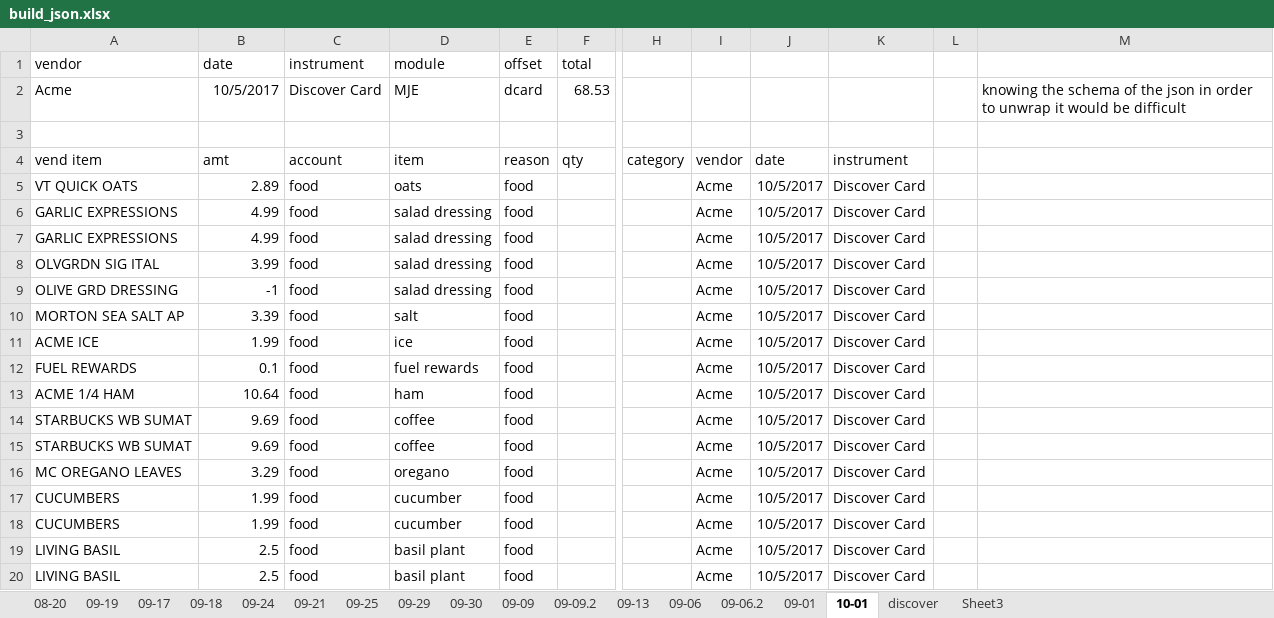
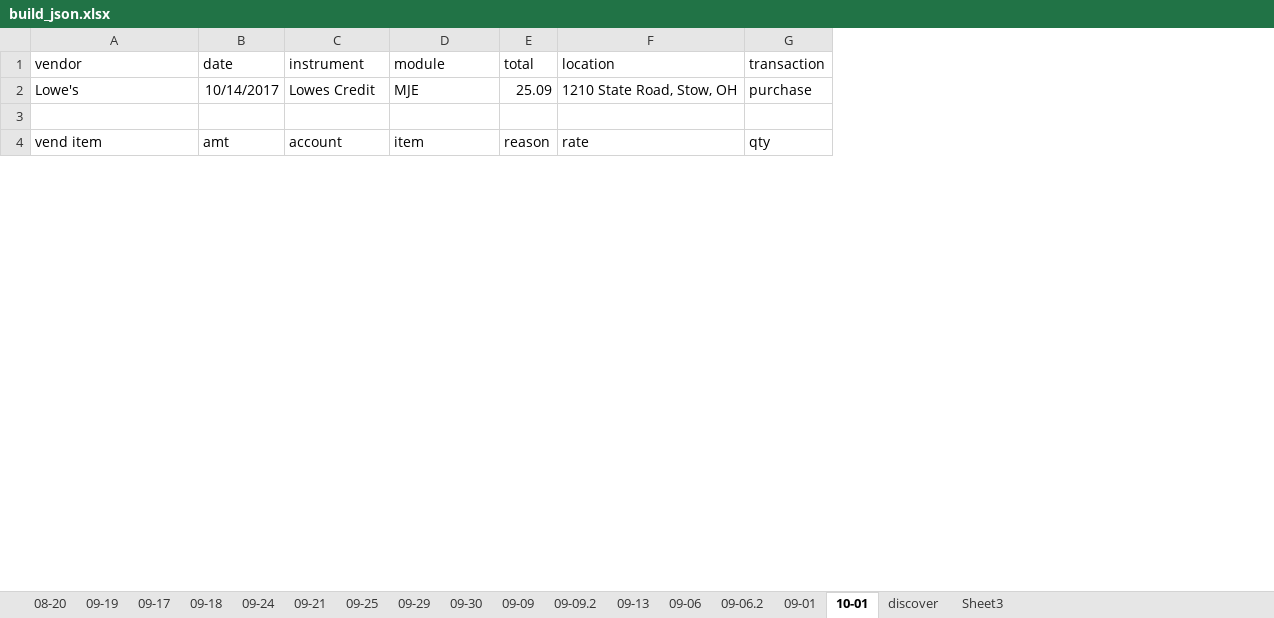
Before and after one commit to fleetside72/tps_etl, an Excel workbook: build_json.xlsx, sheet 10-01, drawn as a sheet; only a part is shown, gaps mark what is left out; values as stored, in another font and other column widths than the file's, no borders; removed rows and columns are numbered as before the commit, all else as after; rows hold the shown columns only; the diff covers the shown part only; the diff names each change by its address in the sheet, - before the commit and + after, or states it on an @@ line.

Commit message:
add transactions

```diff
--- a/build_json.xlsx (sheet 10-01)
+++ b/build_json.xlsx (sheet 10-01)
-column E (offset), row 4: reason
+column F (location), row 4: rate
+column G (transaction), row 4: qty
-column H, row 4: category
-column I, row 4: vendor
-column J, row 4: date
-column K, row 4: instrument
-column L, empty
-column M, empty
-row 2: Acme | 10/5/2017 | Discover Card | MJE | dcard | 68.53 |  |  |  |  |  | knowing the schema of the json in order to unwrap it would be difficult
+row 2: Lowe's | 10/14/2017 | Lowes Credit | MJE | 25.09 | 1210 State Road, Stow, OH | purchase
-E4 (total): qty
+E4 (total): reason
-row 5: VT QUICK OATS | 2.89 | food | oats | food |  |  | Acme | 10/5/2017 | Discover Card
-row 6: GARLIC EXPRESSIONS | 4.99 | food | salad dressing | food |  |  | Acme | 10/5/2017 | Discover Card
-row 7: GARLIC EXPRESSIONS | 4.99 | food | salad dressing | food |  |  | Acme | 10/5/2017 | Discover Card
-row 8: OLVGRDN SIG ITAL | 3.99 | food | salad dressing | food |  |  | Acme | 10/5/2017 | Discover Card
-row 9: OLIVE GRD DRESSING | -1 | food | salad dressing | food |  |  | Acme | 10/5/2017 | Discover Card
-row 10: MORTON SEA SALT AP | 3.39 | food | salt | food |  |  | Acme | 10/5/2017 | Discover Card
-row 11: ACME ICE | 1.99 | food | ice | food |  |  | Acme | 10/5/2017 | Discover Card
-row 12: FUEL REWARDS | 0.1 | food | fuel rewards | food |  |  | Acme | 10/5/2017 | Discover Card
-row 13: ACME 1/4 HAM | 10.64 | food | ham | food |  |  | Acme | 10/5/2017 | Discover Card
-row 14: STARBUCKS WB SUMAT | 9.69 | food | coffee | food |  |  | Acme | 10/5/2017 | Discover Card
-row 15: STARBUCKS WB SUMAT | 9.69 | food | coffee | food |  |  | Acme | 10/5/2017 | Discover Card
-row 16: MC OREGANO LEAVES | 3.29 | food | oregano | food |  |  | Acme | 10/5/2017 | Discover Card
-row 17: CUCUMBERS | 1.99 | food | cucumber | food |  |  | Acme | 10/5/2017 | Discover Card
-row 18: CUCUMBERS | 1.99 | food | cucumber | food |  |  | Acme | 10/5/2017 | Discover Card
-row 19: LIVING BASIL | 2.5 | food | basil plant | food |  |  | Acme | 10/5/2017 | Discover Card
-row 20: LIVING BASIL | 2.5 | food | basil plant | food |  |  | Acme | 10/5/2017 | Discover Card
```
Also changed, not shown: 4 added rows and 20 removed rows elsewhere in this sheet.
